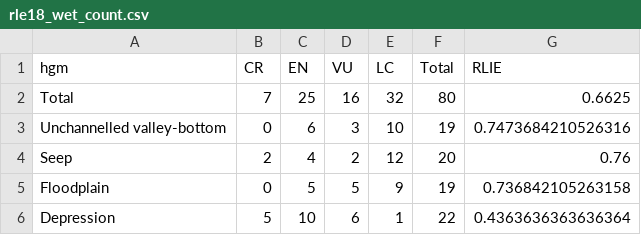
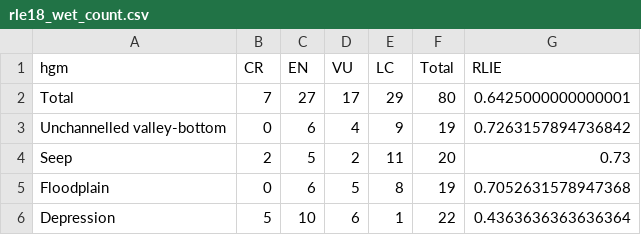
Before and after one commit to askowno/RLE_wet, a CSV file: outputs/rle18_wet_count.csv, drawn as a sheet.

```diff
--- a/outputs/rle18_wet_count.csv
+++ b/outputs/rle18_wet_count.csv
@@ -1,6 +1,6 @@
 hgm,CR,EN,VU,LC,Total,RLIE
-Total,7,25,16,32,80,0.6625
-Unchannelled valley-bottom,0,6,3,10,19,0.7473684210526316
-Seep,2,4,2,12,20,0.76
-Floodplain,0,5,5,9,19,0.736842105263158
+Total,7,27,17,29,80,0.6425000000000001
+Unchannelled valley-bottom,0,6,4,9,19,0.7263157894736842
+Seep,2,5,2,11,20,0.73
+Floodplain,0,6,5,8,19,0.7052631578947368
 Depression,5,10,6,1,22,0.4363636363636364
```
Also changed, not shown: outputs/EOO_all.csv, outputs/lc7_rall.csv, 13 other files.
